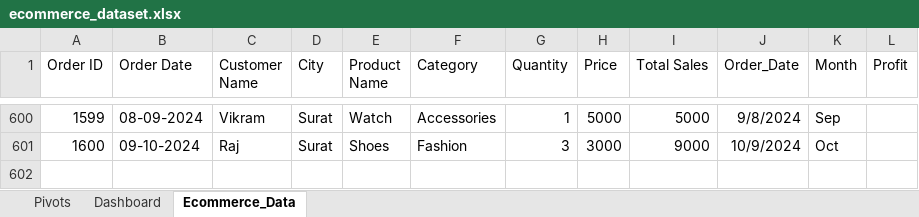
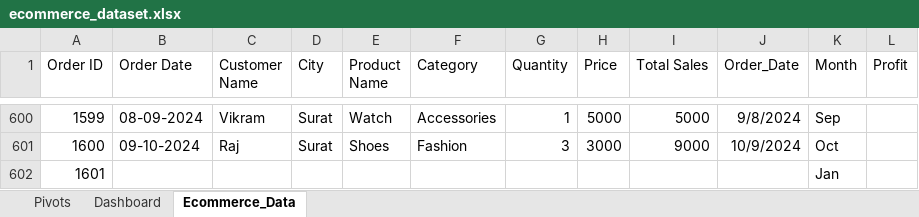
Before and after one commit to Manavitaliya/e-Commerce-Analysis, an Excel workbook: ecommerce_dataset.xlsx, sheet Ecommerce_Data, drawn as a sheet; only a part is shown, gaps mark what is left out; values as stored, in another font and other column widths than the file's, no borders; table styles not drawn; the diff names each change by its address in the sheet, - before the commit and + after, or states it on an @@ line.

Commit message:
changing

```diff
--- a/ecommerce_dataset.xlsx (sheet Ecommerce_Data)
+++ b/ecommerce_dataset.xlsx (sheet Ecommerce_Data)
+row 602: 1601 |  |  |  |  |  |  |  |  |  | Jan
```
Also changed, not shown: sheet Pivots, charts or pictures.
